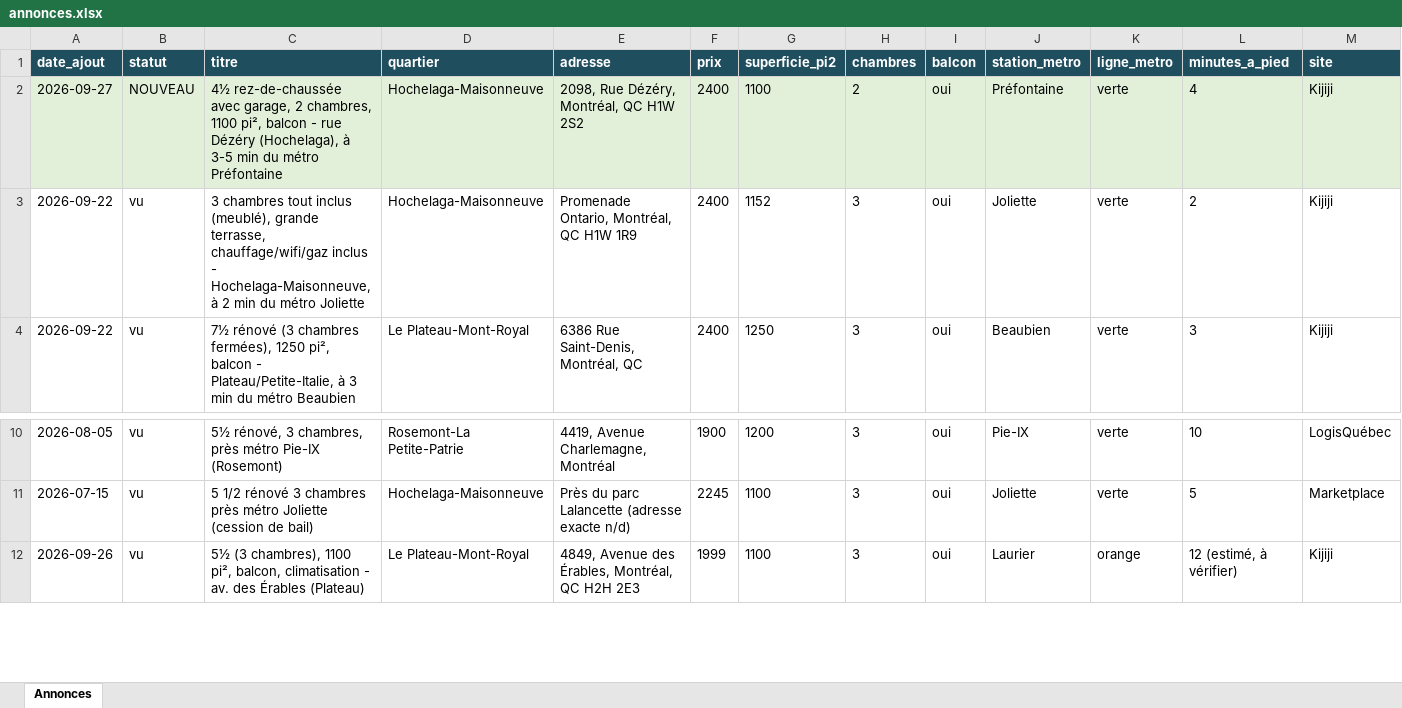
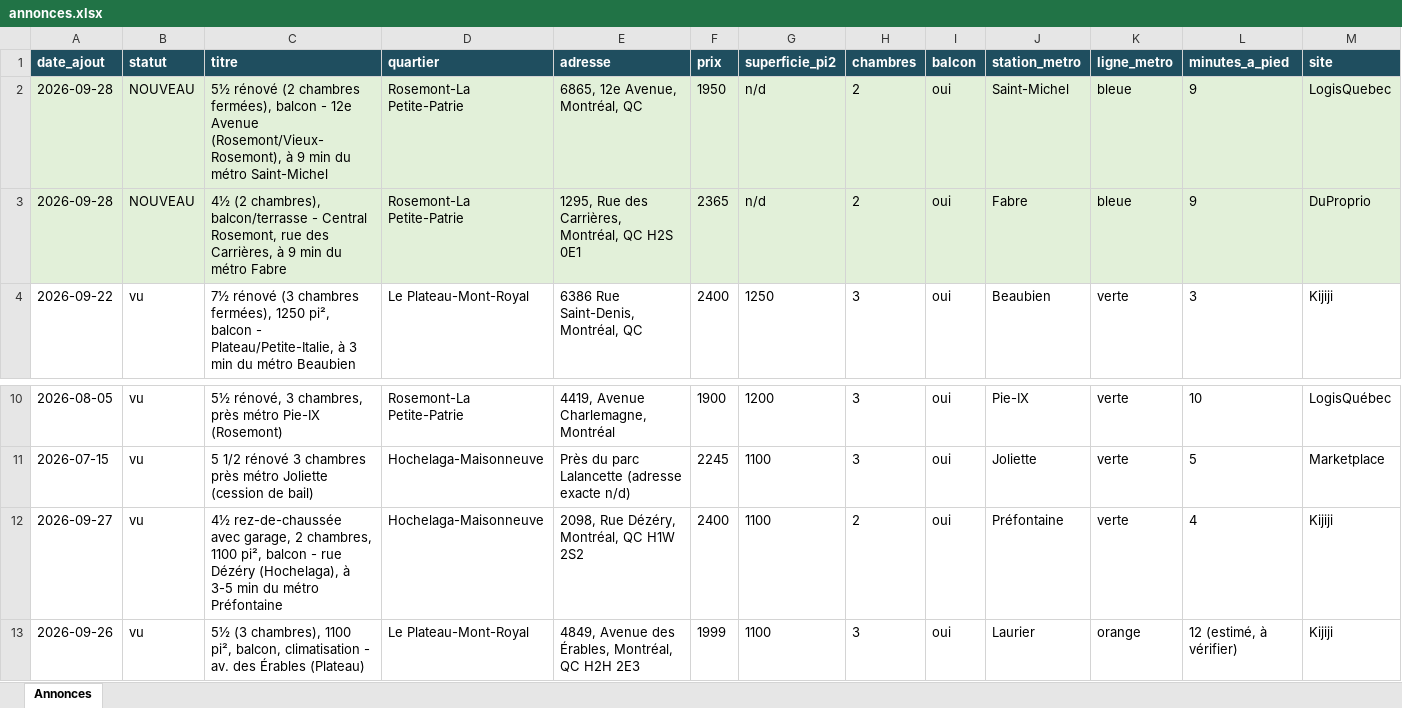
Before and after one commit to fclmnt/home-search, an Excel workbook: annonces.xlsx, sheet Annonces, drawn as a sheet; only a part is shown, gaps mark what is left out; values as stored, in another font and other column widths than the file's, no borders; removed rows and columns are numbered as before the commit, all else as after; rows hold the shown columns only; the diff names each change by its address in the sheet, - before the commit and + after, or states it on an @@ line.

Commit message:
Mise à jour des annonces — 2026-09-28 08:09

```diff
--- a/annonces.xlsx (sheet Annonces)
+++ b/annonces.xlsx (sheet Annonces)
-row 2: 2026-09-27 | NOUVEAU | 4½ rez-de-chaussée avec garage, 2 chambres, 1100 pi², balcon - rue Dézéry (Hochelaga), à 3-5 min du métro Préfontaine | Hochelaga-Maisonneuve | 2098, Rue Dézéry, Montréal, QC H1W 2S2 | 2400 | 1100 | 2 | oui | Préfontaine | verte | 4 | Kijiji
-row 3: 2026-09-22 | vu | 3 chambres tout inclus (meublé), grande terrasse, chauffage/wifi/gaz inclus - Hochelaga-Maisonneuve, à 2 min du métro Joliette | Hochelaga-Maisonneuve | Promenade Ontario, Montréal, QC H1W 1R9 | 2400 | 1152 | 3 | oui | Joliette | verte | 2 | Kijiji
+row 2: 2026-09-28 | NOUVEAU | 5½ rénové (2 chambres fermées), balcon - 12e Avenue (Rosemont/Vieux-Rosemont), à 9 min du métro Saint-Michel | Rosemont-La Petite-Patrie | 6865, 12e Avenue, Montréal, QC | 1950 | n/d | 2 | oui | Saint-Michel | bleue | 9 | LogisQuebec
+row 3: 2026-09-28 | NOUVEAU | 4½ (2 chambres), balcon/terrasse - Central Rosemont, rue des Carrières, à 9 min du métro Fabre | Rosemont-La Petite-Patrie | 1295, Rue des Carrières, Montréal, QC H2S 0E1 | 2365 | n/d | 2 | oui | Fabre | bleue | 9 | DuProprio
+row 12: 2026-09-27 | vu | 4½ rez-de-chaussée avec garage, 2 chambres, 1100 pi², balcon - rue Dézéry (Hochelaga), à 3-5 min du métro Préfontaine | Hochelaga-Maisonneuve | 2098, Rue Dézéry, Montréal, QC H1W 2S2 | 2400 | 1100 | 2 | oui | Préfontaine | verte | 4 | Kijiji
```
Also changed, not shown: 2 other files.
